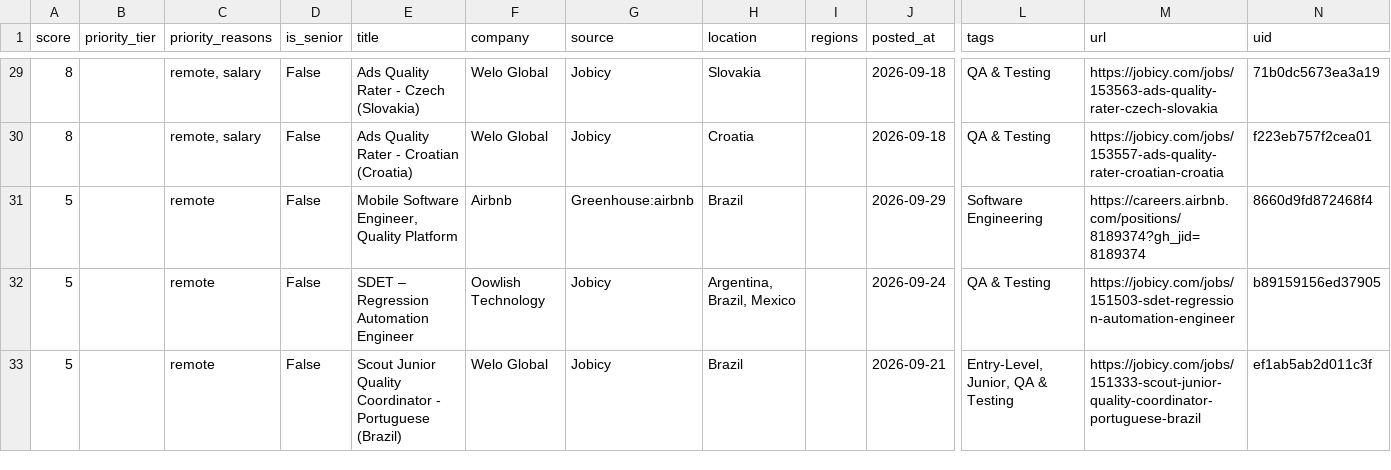
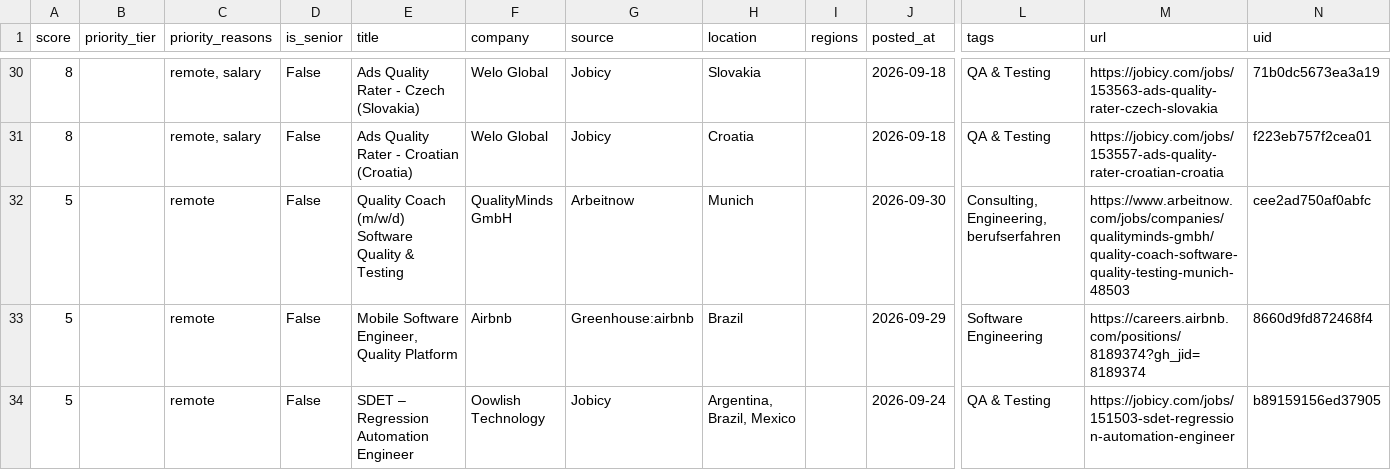
Before and after one commit to alif16syafri/job-scanner, a CSV file: output/qa_jobs.csv, drawn as a sheet; only a part is shown, gaps mark what is left out; the shorter side is filled out with more unchanged rows; rows hold the shown columns only; the diff covers the shown part only; the diff names each change by its address in the sheet, - before the commit and + after, or states it on an @@ line.

```diff
--- a/output/qa_jobs.csv
+++ b/output/qa_jobs.csv
+row 32: 5 |  | remote | False | Quality Coach (m/w/d) Software Quality & Testing | QualityMinds GmbH | Arbeitnow | Munich |  | 2026-09-30 | Consulting, Engineering, berufserfahren | https://www.arbeitnow.com/jobs/companies/qualityminds-gmbh/quality-coach-software-quality-testing-munich-48503 | cee2ad750af0abfc
```
Also changed, not shown: 7 added rows and 7 removed rows elsewhere in this file, 2 other files.
